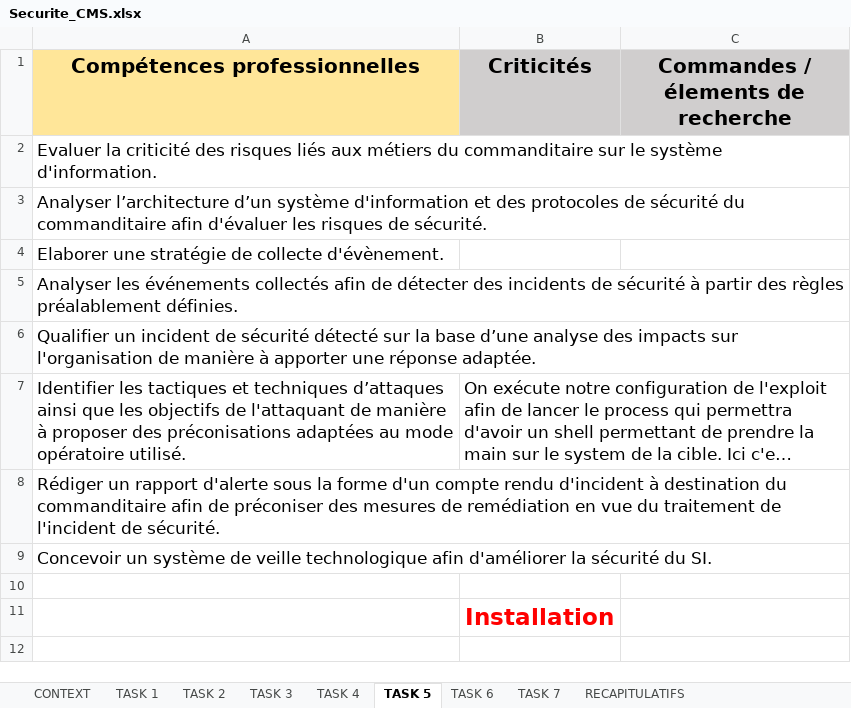
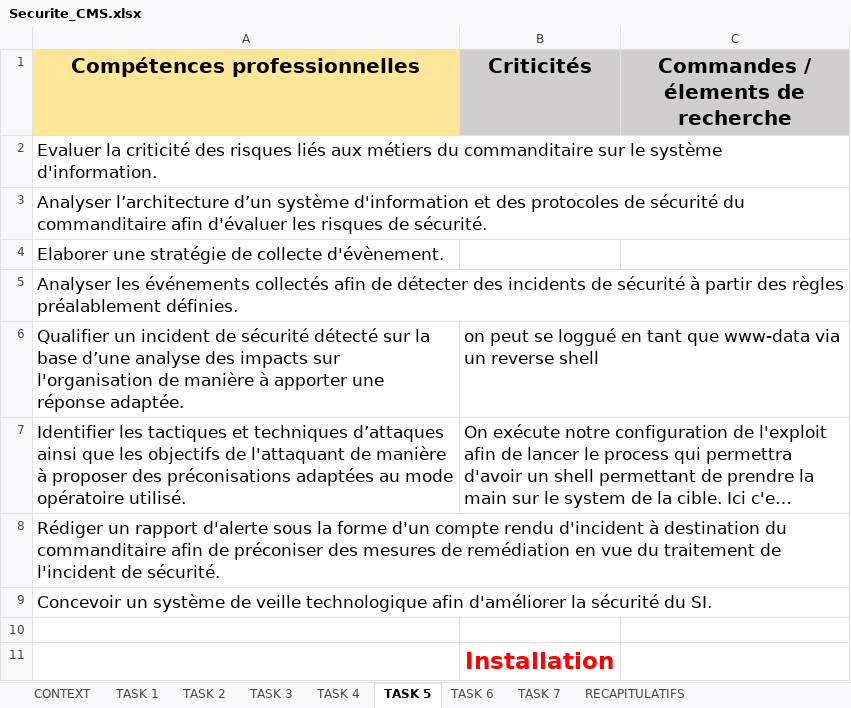
Before and after one commit to Darylabrador/cybersecurite, an Excel workbook: Securite_CMS.xlsx, sheet TASK 5, drawn as a sheet; long unchanged cells end in …; values as stored, in another font and other column widths than the file's, no borders; charts and pictures not drawn; the diff names each change by its address in the sheet, - before the commit and + after, or states it on an @@ line.

```diff
--- a/Securite_CMS.xlsx (sheet TASK 5)
+++ b/Securite_CMS.xlsx (sheet TASK 5)
-B6 (Criticités): (empty)
+B6 (Criticités): on peut se loggué en tant que www-data via un reverse shell
```
Also changed, not shown: sheet TASK 1, sheet TASK 4, sheet TASK 2, sheet TASK 3, sheet TASK 6, sheet TASK 7, charts or pictures.
